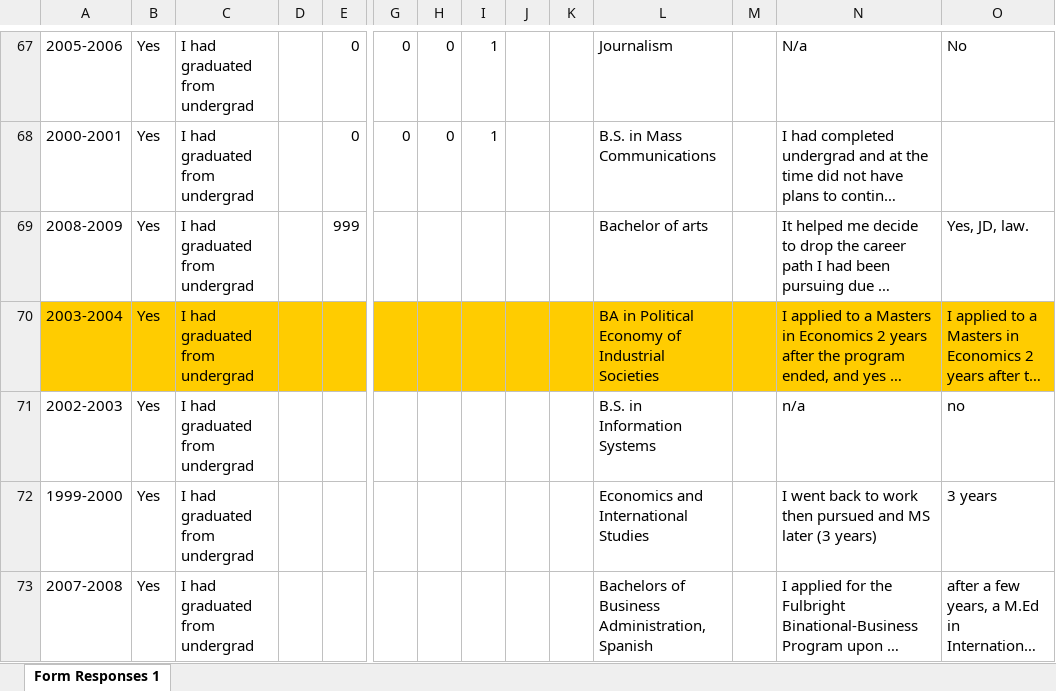
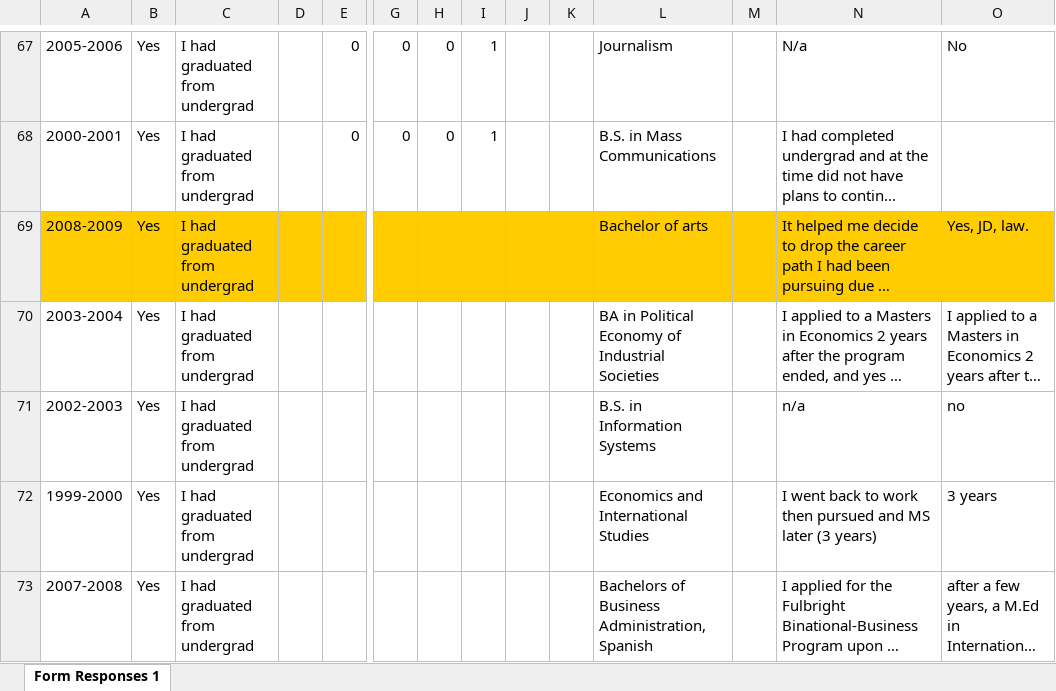
Before and after one commit to tourdefrancine/docs, an Excel workbook: Complete Data Set-Coded Macro 22315.xlsm, sheet Form Responses 1, drawn as a sheet; only a part is shown, gaps mark what is left out; long unchanged cells end in …; values as stored, in another font and other column widths than the file's, no borders; the diff covers the shown part only; the diff names each change by its address in the sheet, - before the commit and + after, or states it on an @@ line.

Commit message:
Revert "-Doing something cool"
This reverts commit 671aef4efb87fa579bbbee8700db9aa1577da8fa.

```diff
--- a/Complete Data Set-Coded Macro 22315.xlsm (sheet Form Responses 1)
+++ b/Complete Data Set-Coded Macro 22315.xlsm (sheet Form Responses 1)
-A69:E69 fill: none
+A69:E69 fill: #FFCC00
-E69: 999
+E69: (empty)
-G69:O69 fill: none
+G69:O69 fill: #FFCC00
-A70:E70 fill: #FFCC00
+A70:E70 fill: none
-G70:O70 fill: #FFCC00
+G70:O70 fill: none
```
Also changed, not shown: cell formats elsewhere in this sheet.
